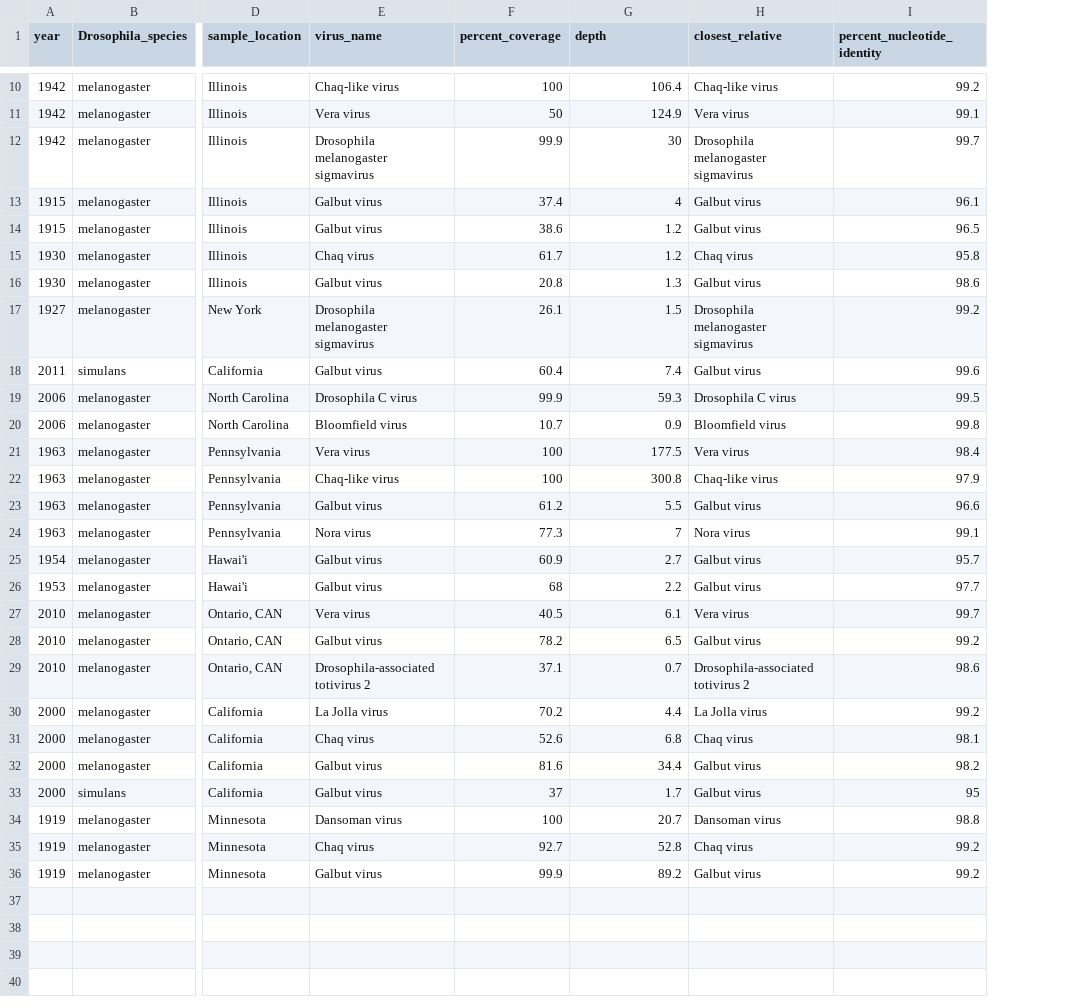
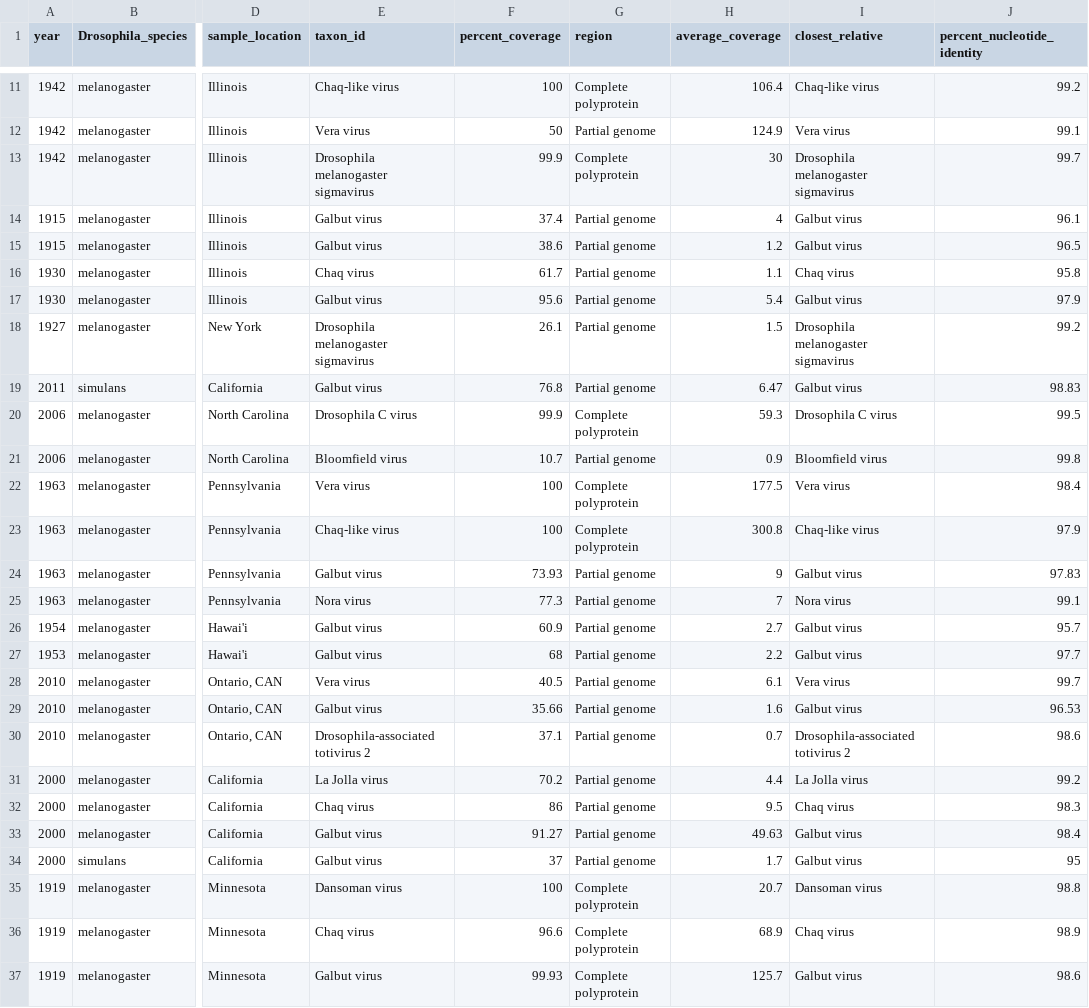
Before and after one commit to LKeene/Old_Collections_Figures, a CSV file: metadata/OtherViruses_known.csv, drawn as a sheet; only a part is shown, gaps mark what is left out; addresses are those after the commit; the diff covers the shown part only; the diff names each change by its address in the sheet, - before the commit and + after, or states it on an @@ line.

Commit message:
update known viruses table, update pres/abs figure

```diff
--- a/metadata/OtherViruses_known.csv
+++ b/metadata/OtherViruses_known.csv
+column G (region), rows 11-37: Complete polyprotein | Partial genome | Complete polyprotein | Partial genome | Partial genome | Partial genome | Partial genome | Partial genome | Partial genome | Complete polyprotein | Partial genome | Complete polyprotein | Complete polyprotein | Partial genome | Partial genome | Partial genome | Partial genome | Partial genome | Partial genome | Partial genome | Partial genome | Partial genome | Partial genome | Partial genome | Complete polyprotein | Complete polyprotein | Complete polyprotein
-E1: virus_name
+E1: taxon_id
-H1: depth
+H1: average_coverage
-H16 (average_coverage): 1.2
+H16 (average_coverage): 1.1
-F17 (percent_coverage): 20.8
+F17 (percent_coverage): 95.6
-H17 (average_coverage): 1.3
+H17 (average_coverage): 5.4
-J17 (percent_nucleotide_identity): 98.6
+J17 (percent_nucleotide_identity): 97.9
-F19 (percent_coverage): 60.4
+F19 (percent_coverage): 76.8
-H19 (average_coverage): 7.4
+H19 (average_coverage): 6.47
-J19 (percent_nucleotide_identity): 99.6
+J19 (percent_nucleotide_identity): 98.83
-F24 (percent_coverage): 61.2
+F24 (percent_coverage): 73.93
-H24 (average_coverage): 5.5
+H24 (average_coverage): 9
-J24 (percent_nucleotide_identity): 96.6
+J24 (percent_nucleotide_identity): 97.83
-F29 (percent_coverage): 78.2
+F29 (percent_coverage): 35.66
-H29 (average_coverage): 6.5
+H29 (average_coverage): 1.6
-J29 (percent_nucleotide_identity): 99.2
+J29 (percent_nucleotide_identity): 96.53
-F32 (percent_coverage): 52.6
+F32 (percent_coverage): 86
-H32 (average_coverage): 6.8
+H32 (average_coverage): 9.5
-J32 (percent_nucleotide_identity): 98.1
+J32 (percent_nucleotide_identity): 98.3
-F33 (percent_coverage): 81.6
+F33 (percent_coverage): 91.27
-H33 (average_coverage): 34.4
+H33 (average_coverage): 49.63
-J33 (percent_nucleotide_identity): 98.2
+J33 (percent_nucleotide_identity): 98.4
-F36 (percent_coverage): 92.7
+F36 (percent_coverage): 96.6
-H36 (average_coverage): 52.8
+H36 (average_coverage): 68.9
-J36 (percent_nucleotide_identity): 99.2
+J36 (percent_nucleotide_identity): 98.9
-F37 (percent_coverage): 99.9
+F37 (percent_coverage): 99.93
-H37 (average_coverage): 89.2
+H37 (average_coverage): 125.7
-J37 (percent_nucleotide_identity): 99.2
+J37 (percent_nucleotide_identity): 98.6
```
Also changed, not shown: 1 added row and 3 edited cells elsewhere in this file, 7 other files.
